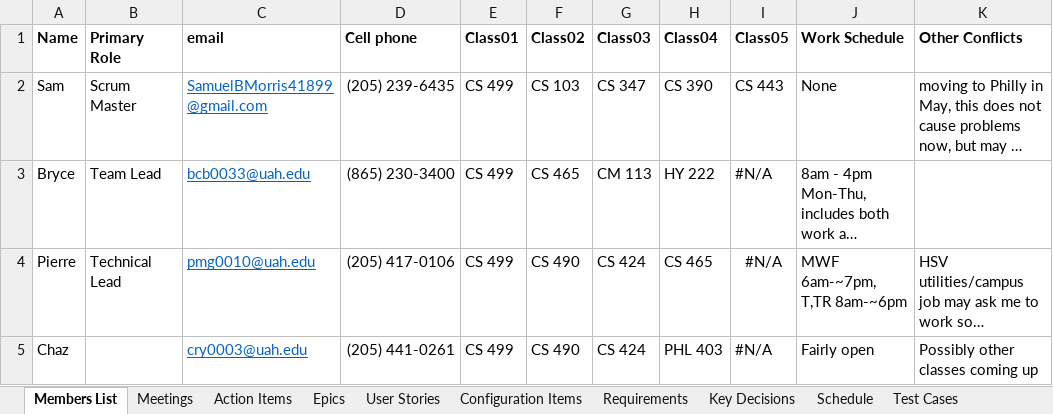
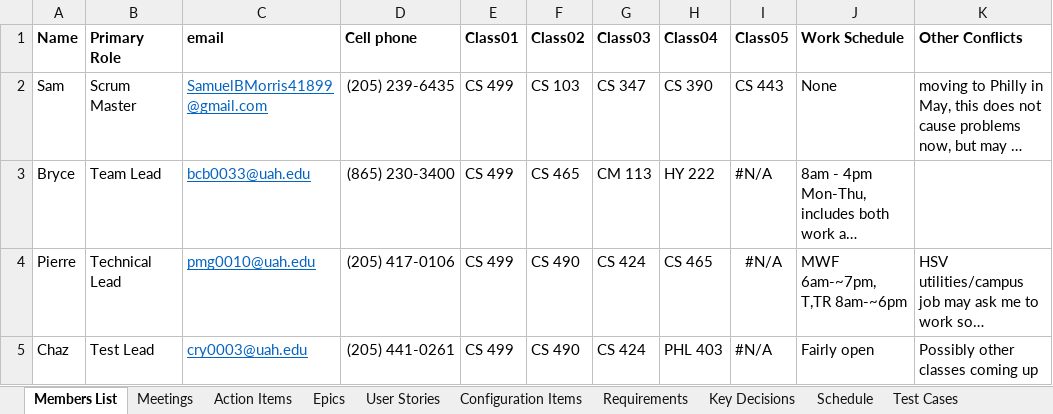
Before and after one commit to SamuelBMorris41899/CS-499, an Excel workbook: TeamWeeklyReport_TEAM1.xlsx, sheet Members List, drawn as a sheet; long unchanged cells end in …; values as stored, in another font and other column widths than the file's, no borders; charts and pictures not drawn; the diff names each change by its address in the sheet, - before the commit and + after, or states it on an @@ line.

```diff
--- a/TeamWeeklyReport_TEAM1.xlsx (sheet Members List)
+++ b/TeamWeeklyReport_TEAM1.xlsx (sheet Members List)
-B5 (Primary Role): (empty)
+B5 (Primary Role): Test Lead
```
Also changed, not shown: sheet User Stories, sheet Schedule, sheet Action Items, sheet Meetings, sheet Epics, sheet Lists, formulas that keep their value.
